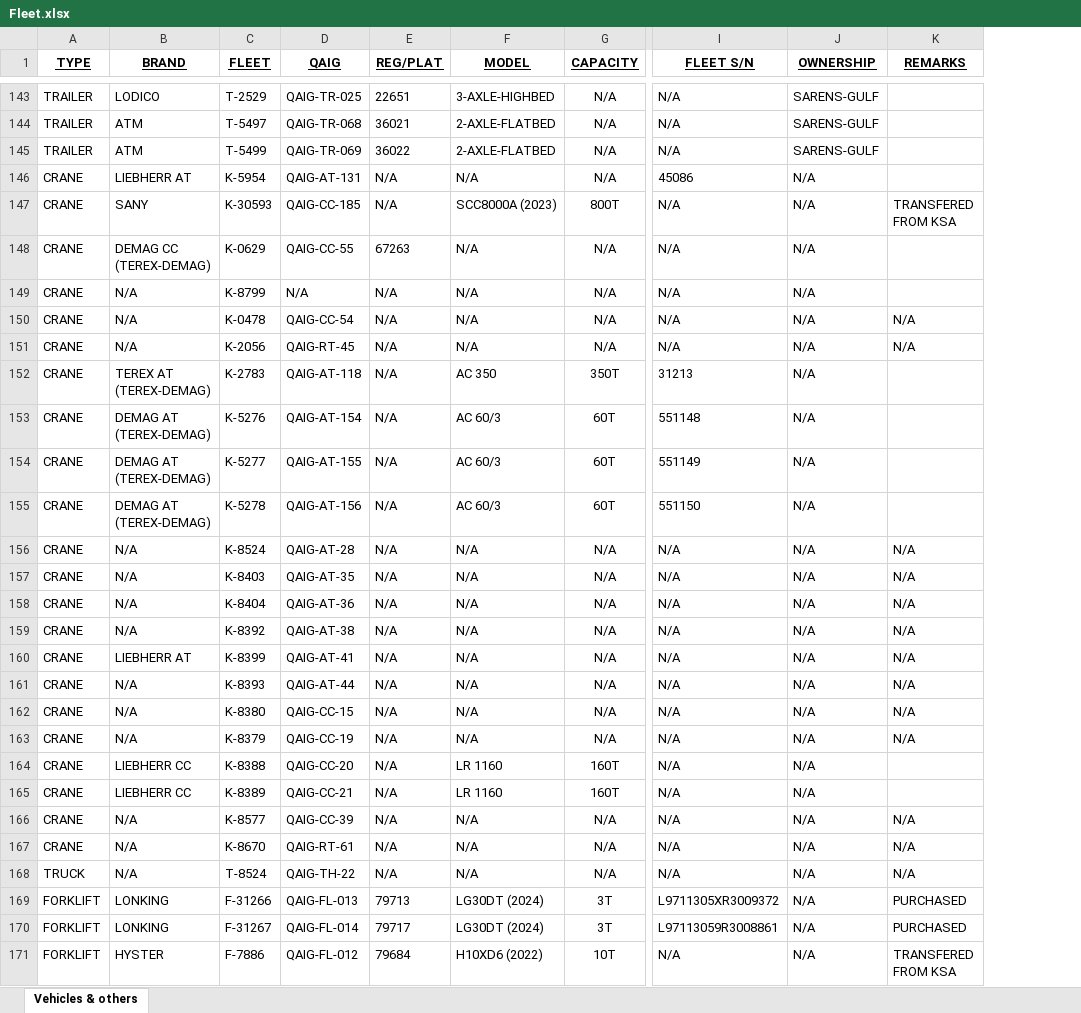
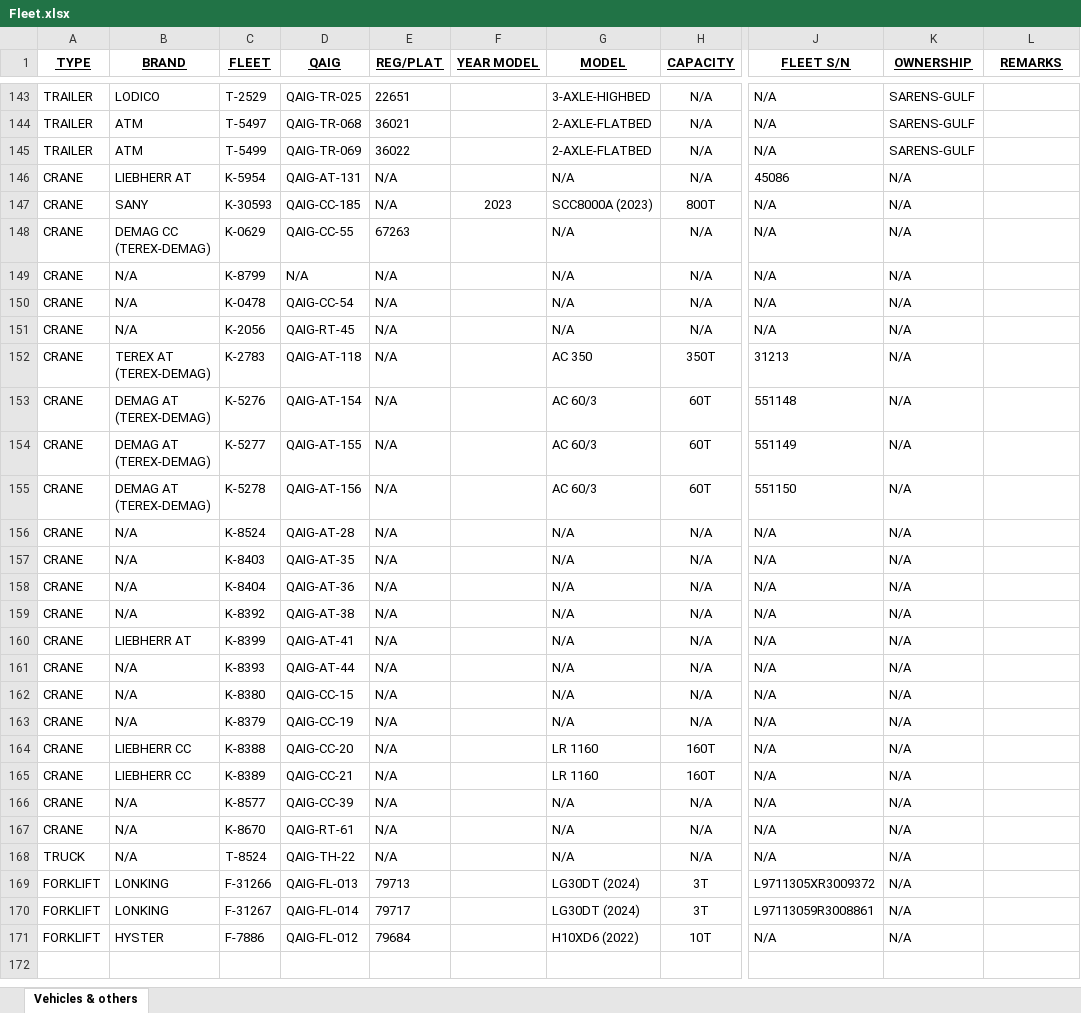
Before and after one commit to shakeelsnu/FleetData-by-Shakeel, an Excel workbook: Fleet.xlsx, sheet Vehicles & others, drawn as a sheet; only a part is shown, gaps mark what is left out; values as stored, in another font and other column widths than the file's, no borders; conditional formats not drawn; addresses are those after the commit; the diff covers the shown part only; the diff names each change by its address in the sheet, - before the commit and + after, or states it on an @@ line.

Commit message:
Add files via upload

```diff
--- a/Fleet.xlsx (sheet Vehicles & others)
+++ b/Fleet.xlsx (sheet Vehicles & others)
+column F (YEAR MODEL), row 147: 2023
-L147 (REMARKS): TRANSFERED FROM KSA
+L147 (REMARKS): (empty)
-L150:L151 (REMARKS): N/A
+L150:L151 (REMARKS): (empty)
-L156:L163 (REMARKS): N/A
+L156:L163 (REMARKS): (empty)
-L166:L168 (REMARKS): N/A
+L166:L168 (REMARKS): (empty)
-L169:L170 (REMARKS): PURCHASED
+L169:L170 (REMARKS): (empty)
-L171 (REMARKS): TRANSFERED FROM KSA
+L171 (REMARKS): (empty)
```
Also changed, not shown: 1 edited cell elsewhere in this sheet.
